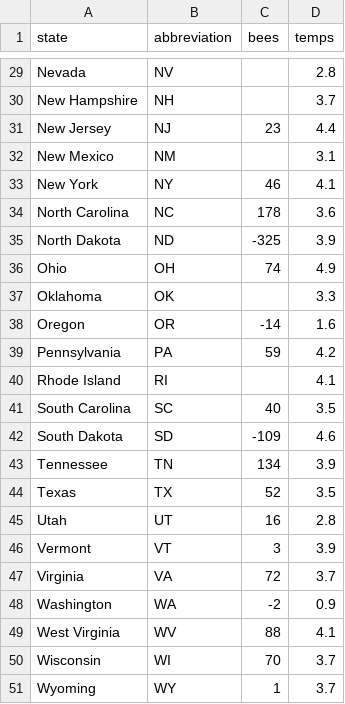
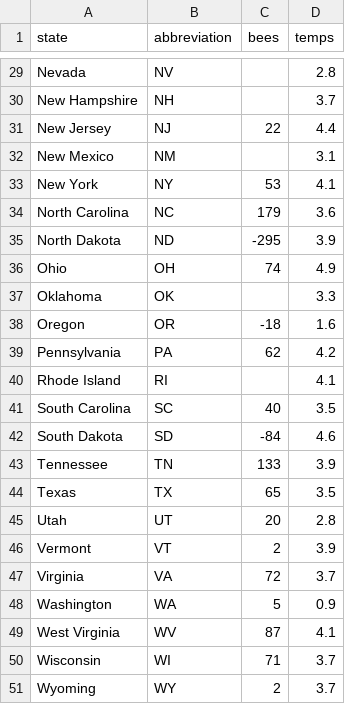
Before and after one commit to alswilli/CMPS-165-Project-Sources-Part-1B-, a CSV file: data/data.csv, drawn as a sheet; only a part is shown, gaps mark what is left out; the diff covers the shown part only.

```diff
--- a/data/data.csv
+++ b/data/data.csv
@@ -30,22 +30,22 @@ Nevada,NV,,2.8
 New Hampshire,NH,,3.7
-New Jersey,NJ,23,4.4
+New Jersey,NJ,22,4.4
 New Mexico,NM,,3.1
-New York,NY,46,4.1
-North Carolina,NC,178,3.6
-North Dakota,ND,-325,3.9
+New York,NY,53,4.1
+North Carolina,NC,179,3.6
+North Dakota,ND,-295,3.9
 Ohio,OH,74,4.9
 Oklahoma,OK,,3.3
-Oregon,OR,-14,1.6
-Pennsylvania,PA,59,4.2
+Oregon,OR,-18,1.6
+Pennsylvania,PA,62,4.2
 Rhode Island,RI,,4.1
 South Carolina,SC,40,3.5
-South Dakota,SD,-109,4.6
-Tennessee,TN,134,3.9
-Texas,TX,52,3.5
-Utah,UT,16,2.8
-Vermont,VT,3,3.9
+South Dakota,SD,-84,4.6
+Tennessee,TN,133,3.9
+Texas,TX,65,3.5
+Utah,UT,20,2.8
+Vermont,VT,2,3.9
 Virginia,VA,72,3.7
-Washington,WA,-2,0.9
-West Virginia,WV,88,4.1
-Wisconsin,WI,70,3.7
-Wyoming,WY,1,3.7
+Washington,WA,5,0.9
+West Virginia,WV,87,4.1
+Wisconsin,WI,71,3.7
+Wyoming,WY,2,3.7
```
Also changed, not shown: 16 edited cells elsewhere in this file, data/mergedBees.csv, 3 other files.
